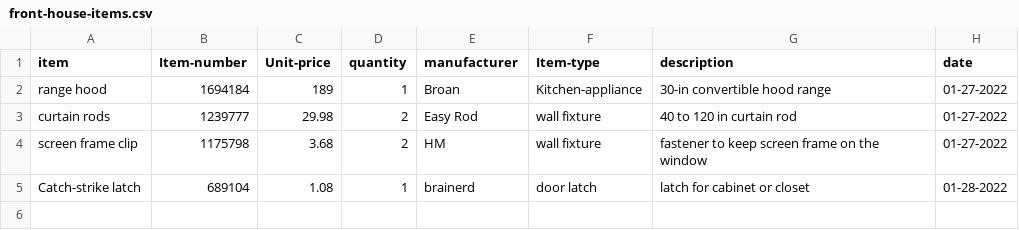
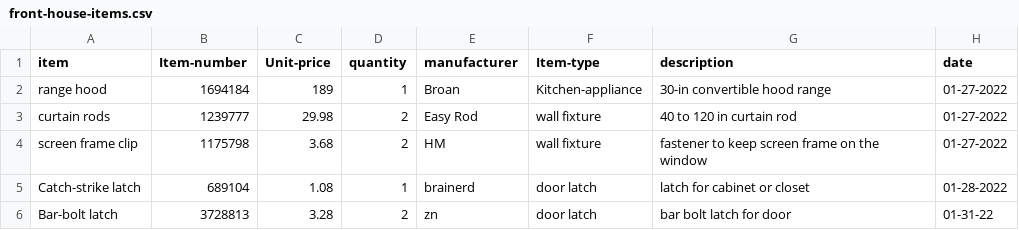
Before and after one commit to ralphorteza/project-hawaii, a CSV file: front-house/front-house-items.csv, drawn as a sheet; the diff names each change by its address in the sheet, - before the commit and + after, or states it on an @@ line.

Commit message:
Modify items in project-hawaii directory

```diff
--- a/front-house/front-house-items.csv
+++ b/front-house/front-house-items.csv
+row 6: Bar-bolt latch | 3728813 | 3.28 | 2 | zn | door latch | bar bolt latch for door | 01-31-22
```
Also changed, not shown: 1 other file.
